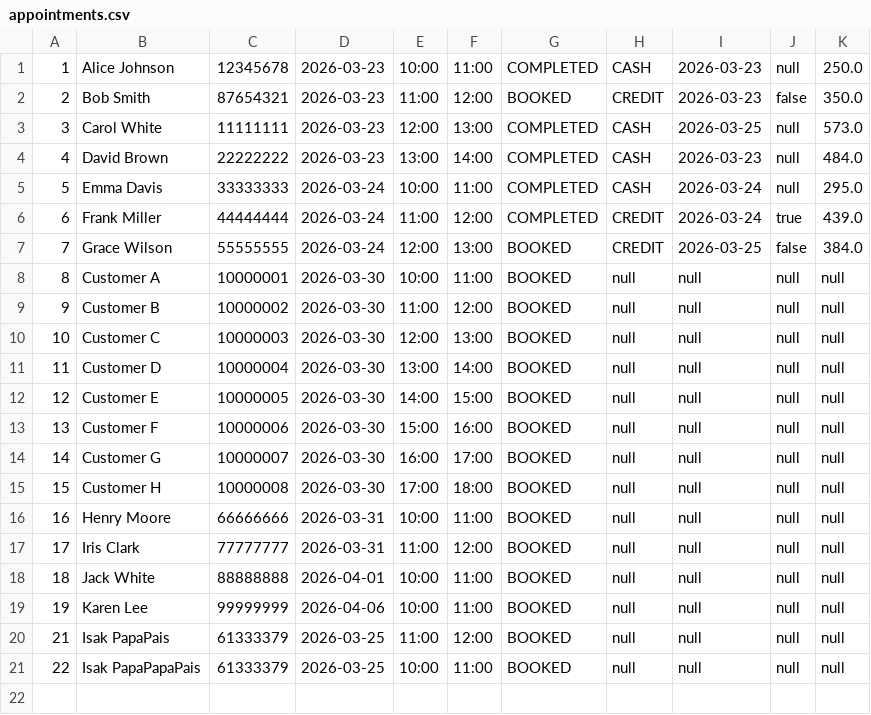
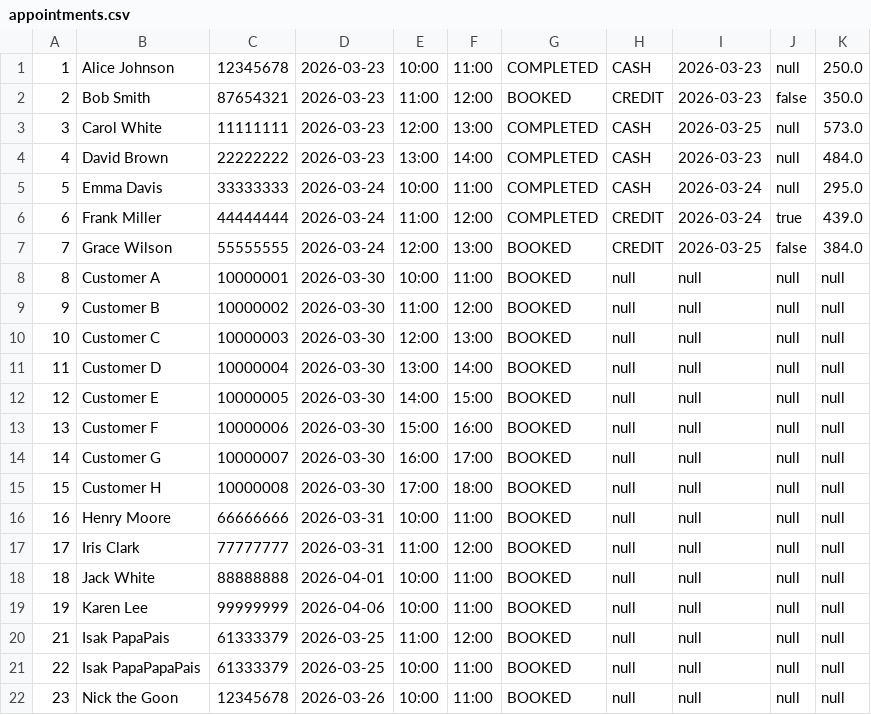
Before and after one commit to PatrickClemmensen/AP_CS_SEM1_HARRYS, a CSV file: data/appointments.csv, drawn as a sheet; the diff names each change by its address in the sheet, - before the commit and + after, or states it on an @@ line.

```diff
--- a/data/appointments.csv
+++ b/data/appointments.csv
+row 22: 23 | Nick the Goon | 12345678 | 2026-03-26 | 10:00 | 11:00 | BOOKED | null | null | null | null
```
Also changed, not shown: 13 other files.
